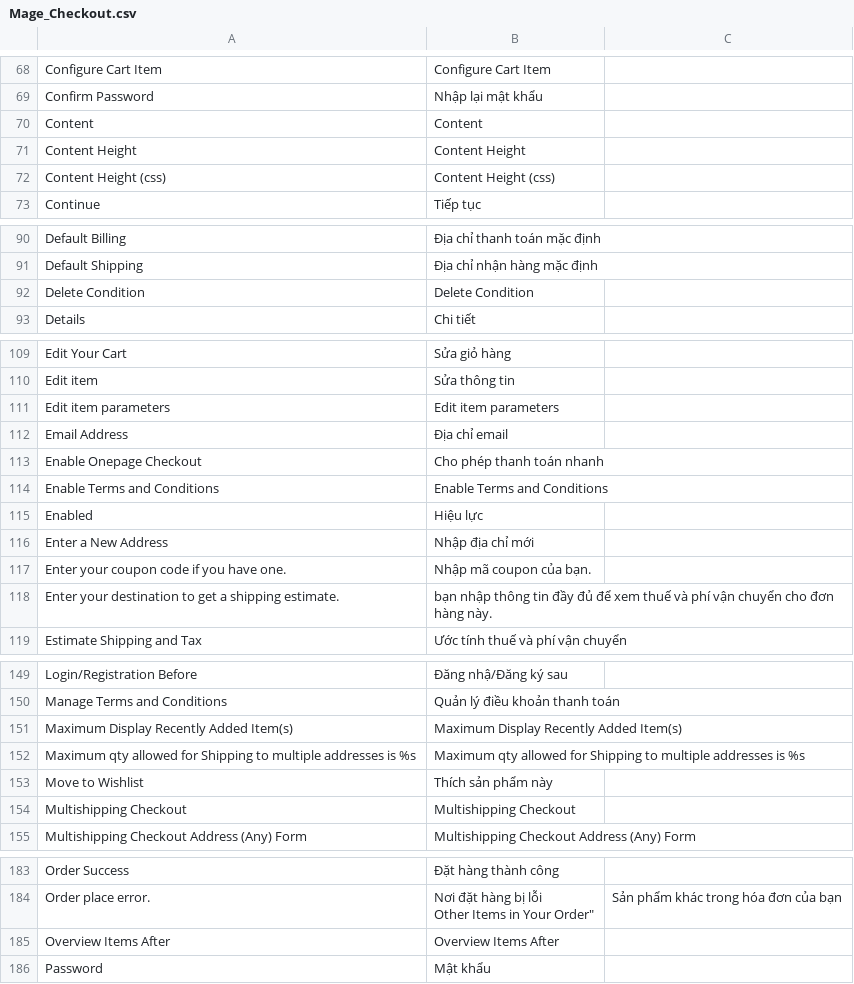
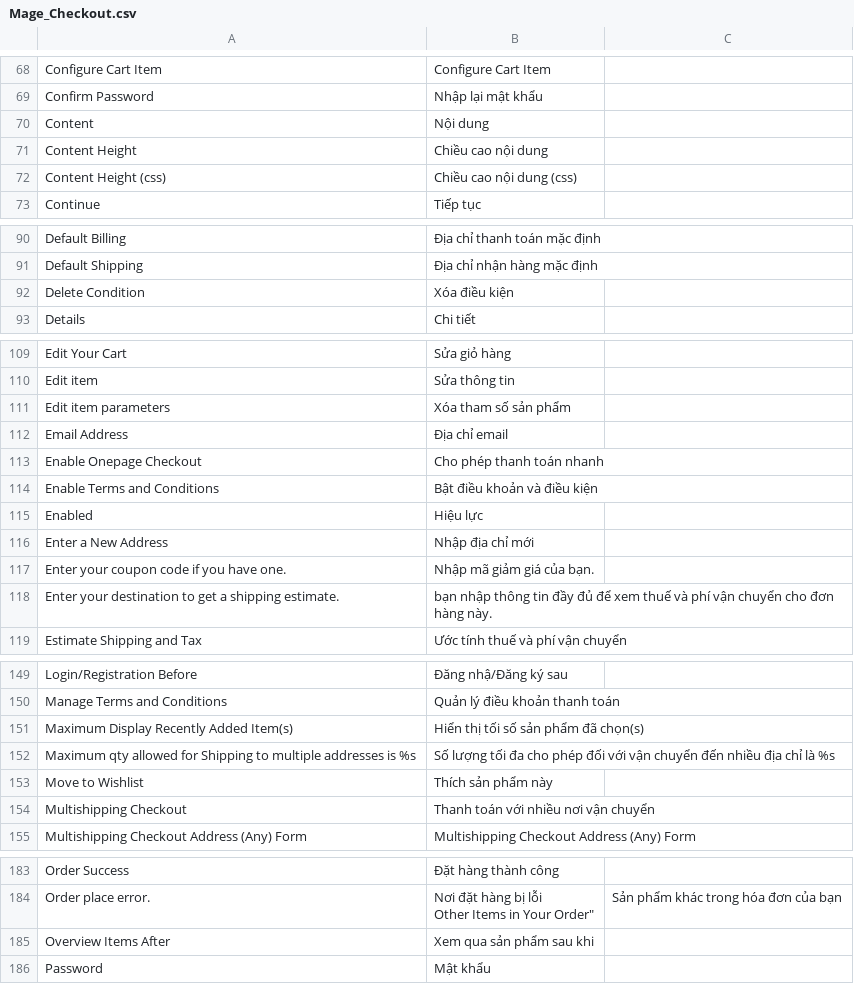
Before and after one commit to vanduc1102/viet-hoa-magento, a CSV file: vi_VN/Mage_Checkout.csv, drawn as a sheet; only a part is shown, gaps mark what is left out; the diff covers the shown part only.

Commit message:
add more

```diff
--- a/vi_VN/Mage_Checkout.csv
+++ b/vi_VN/Mage_Checkout.csv
@@ -69,5 +69,5 @@
 "Confirm Password","Nhập lại mật khẩu"
-"Content","Content"
-"Content Height","Content Height"
-"Content Height (css)","Content Height (css)"
+"Content","Nội dung"
+"Content Height","Chiều cao nội dung"
+"Content Height (css)","Chiều cao nội dung (css)"
 "Continue","Tiếp tục"
@@ -91,3 +91,3 @@
 "Default Shipping","Địa chỉ nhận hàng mặc định"
-"Delete Condition","Delete Condition"
+"Delete Condition","Xóa điều kiện"
 "Details","Chi tiết"
@@ -110,9 +110,9 @@
 "Edit item","Sửa thông tin"
-"Edit item parameters","Edit item parameters"
+"Edit item parameters","Xóa tham số sản phẩm"
 "Email Address","Địa chỉ email"
 "Enable Onepage Checkout","Cho phép thanh toán nhanh"
-"Enable Terms and Conditions","Enable Terms and Conditions"
+"Enable Terms and Conditions","Bật điều khoản và điều kiện"
 "Enabled","Hiệu lực"
 "Enter a New Address","Nhập địa chỉ mới"
-"Enter your coupon code if you have one.","Nhập mã coupon của bạn."
+"Enter your coupon code if you have one.","Nhập mã giảm giá của bạn."
 "Enter your destination to get a shipping estimate.","bạn nhập thông tin đầy đủ để xem thuế và phí vận chuyển cho đơn hàng này."
@@ -150,6 +150,6 @@
 "Manage Terms and Conditions","Quản lý điều khoản thanh toán"
-"Maximum Display Recently Added Item(s)","Maximum Display Recently Added Item(s)"
-"Maximum qty allowed for Shipping to multiple addresses is %s","Maximum qty allowed for Shipping to multiple addresses is %s"
+"Maximum Display Recently Added Item(s)","Hiển thị tối số sản phẩm đã chọn(s)"
+"Maximum qty allowed for Shipping to multiple addresses is %s","Số lượng tối đa cho phép đối với vận chuyển đến nhiều địa chỉ là %s"
 "Move to Wishlist","Thích sản phẩm này"
-"Multishipping Checkout","Multishipping Checkout"
+"Multishipping Checkout","Thanh toán với nhiều nơi vận chuyển"
 "Multishipping Checkout Address (Any) Form","Multishipping Checkout Address (Any) Form"
@@ -185,3 +185,3 @@
 "Other Items in Your Order","Sản phẩm khác trong hóa đơn của bạn"
-"Overview Items After","Overview Items After"
+"Overview Items After","Xem qua sản phẩm sau khi"
 "Password","Mật khẩu"
```
Also changed, not shown: 1 edited cell elsewhere in this file.
